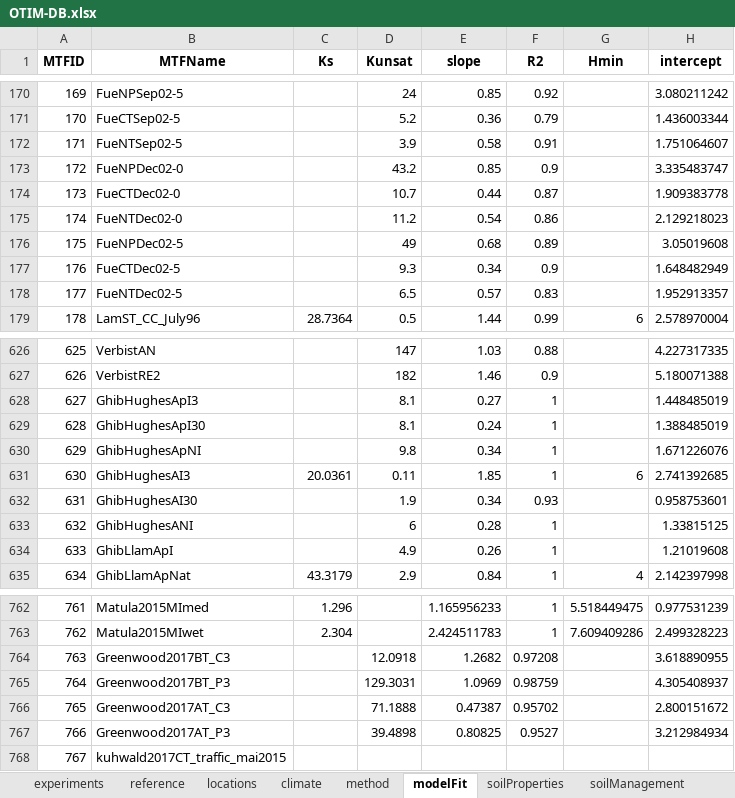
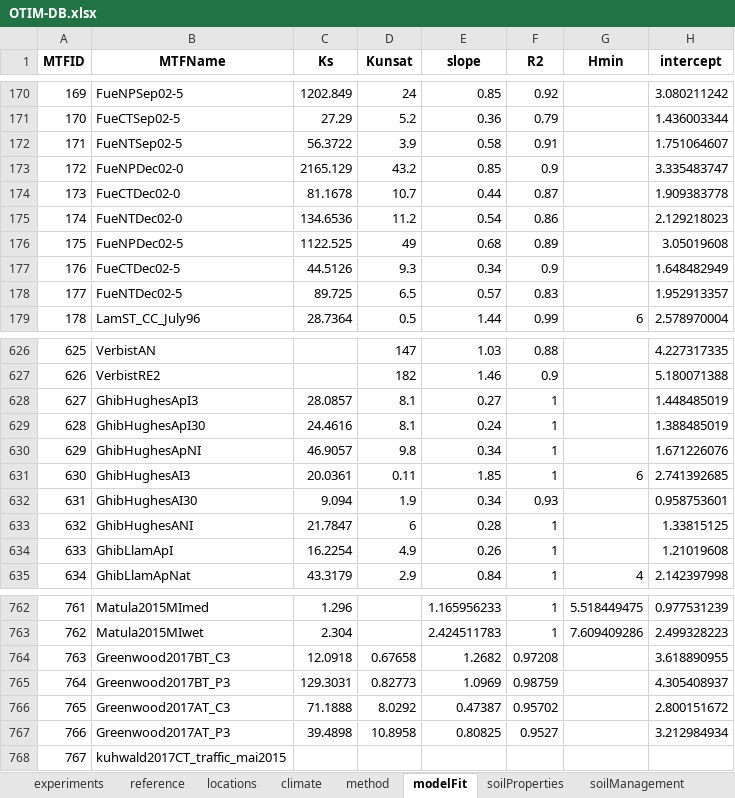
Before and after one commit to climasoma/otim-db, an Excel workbook: data/OTIM-DB.xlsx, sheet modelFit, drawn as a sheet; only a part is shown, gaps mark what is left out; values as stored, in another font and other column widths than the file's, no borders; the diff covers the shown part only; the diff names each change by its address in the sheet, - before the commit and + after, or states it on an @@ line.

```diff
--- a/data/OTIM-DB.xlsx (sheet modelFit)
+++ b/data/OTIM-DB.xlsx (sheet modelFit)
-C170 (Ks): (empty)
+C170 (Ks): 1202.849
-C171 (Ks): (empty)
+C171 (Ks): 27.29
-C172 (Ks): (empty)
+C172 (Ks): 56.3722
-C173 (Ks): (empty)
+C173 (Ks): 2165.129
-C174 (Ks): (empty)
+C174 (Ks): 81.1678
-C175 (Ks): (empty)
+C175 (Ks): 134.6536
-C176 (Ks): (empty)
+C176 (Ks): 1122.525
-C177 (Ks): (empty)
+C177 (Ks): 44.5126
-C178 (Ks): (empty)
+C178 (Ks): 89.725
-C628 (Ks): (empty)
+C628 (Ks): 28.0857
-C629 (Ks): (empty)
+C629 (Ks): 24.4616
-C630 (Ks): (empty)
+C630 (Ks): 46.9057
-C632 (Ks): (empty)
+C632 (Ks): 9.094
-C633 (Ks): (empty)
+C633 (Ks): 21.7847
-C634 (Ks): (empty)
+C634 (Ks): 16.2254
-C764 (Ks): (empty)
+C764 (Ks): 12.0918
-D764 (Kunsat): 12.0918
+D764 (Kunsat): 0.67658
-C765 (Ks): (empty)
+C765 (Ks): 129.3031
-D765 (Kunsat): 129.3031
+D765 (Kunsat): 0.82773
-C766 (Ks): (empty)
+C766 (Ks): 71.1888
-D766 (Kunsat): 71.1888
+D766 (Kunsat): 8.0292
-C767 (Ks): (empty)
+C767 (Ks): 39.4898
-D767 (Kunsat): 39.4898
+D767 (Kunsat): 10.8958
```
Also changed, not shown: 57 edited cells elsewhere in this sheet, data/dfmtf.xlsx, data/dfmtf_special.xlsx, 11 other files.
